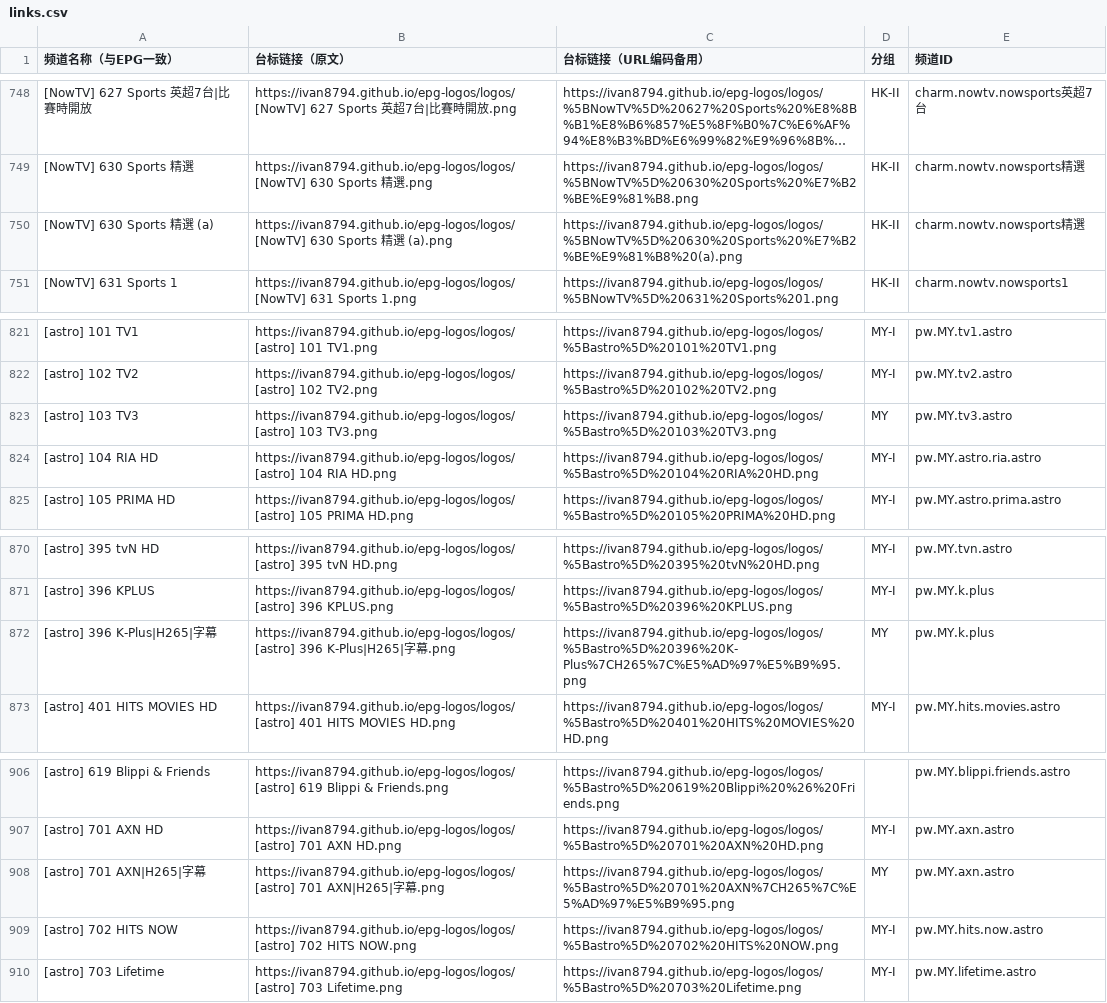
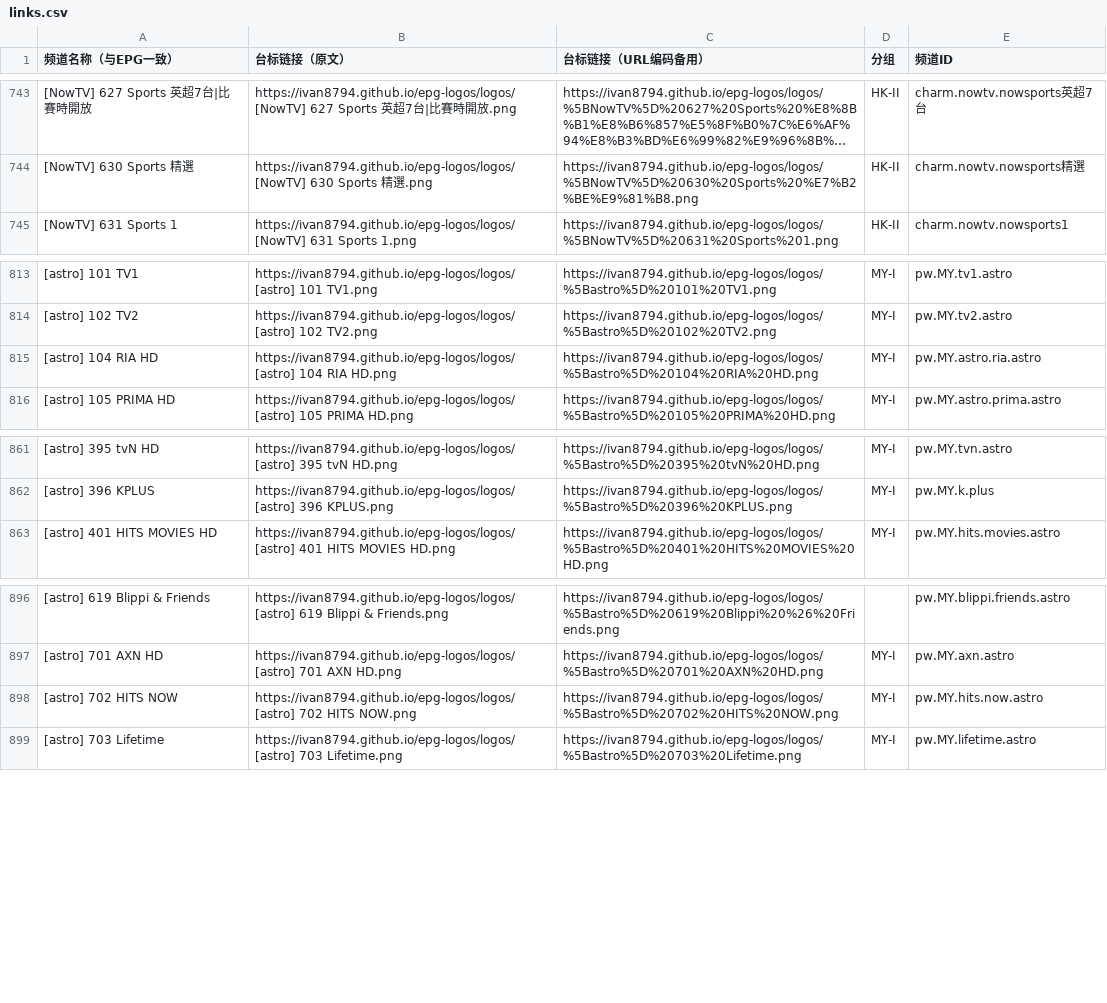
Before and after one commit to Ivan8794/epg-logos, a CSV file: links.csv, drawn as a sheet; only a part is shown, gaps mark what is left out; long unchanged cells end in …; removed rows and columns are numbered as before the commit, all else as after; the diff covers the shown part only; the diff names each change by its address in the sheet, - before the commit and + after, or states it on an @@ line.

```diff
--- a/links.csv
+++ b/links.csv
-row 750: [NowTV] 630 Sports 精選 (a) | https://ivan8794.github.io/epg-logos/logos/[NowTV] 630 Sports 精選 (a).png | https://ivan8794.github.io/epg-logos/logos/%5BNowTV%5D%20630%20Sports%20%E7%B2%BE%E9%81%B8%20(a).png | HK-II | charm.nowtv.nowsports精選
-row 823: [astro] 103 TV3 | https://ivan8794.github.io/epg-logos/logos/[astro] 103 TV3.png | https://ivan8794.github.io/epg-logos/logos/%5Bastro%5D%20103%20TV3.png | MY | pw.MY.tv3.astro
-row 872: [astro] 396 K-Plus|H265|字幕 | https://ivan8794.github.io/epg-logos/logos/[astro] 396 K-Plus|H265|字幕.png | https://ivan8794.github.io/epg-logos/logos/%5Bastro%5D%20396%20K-Plus%7CH265%7C%E5%AD%97%E5%B9%95.png | MY | pw.MY.k.plus
-row 908: [astro] 701 AXN|H265|字幕 | https://ivan8794.github.io/epg-logos/logos/[astro] 701 AXN|H265|字幕.png | https://ivan8794.github.io/epg-logos/logos/%5Bastro%5D%20701%20AXN%7CH265%7C%E5%AD%97%E5%B9%95.png | MY | pw.MY.axn.astro
```
Also changed, not shown: 2 added rows and 7 removed rows elsewhere in this file, missing.csv, 6 other files.
